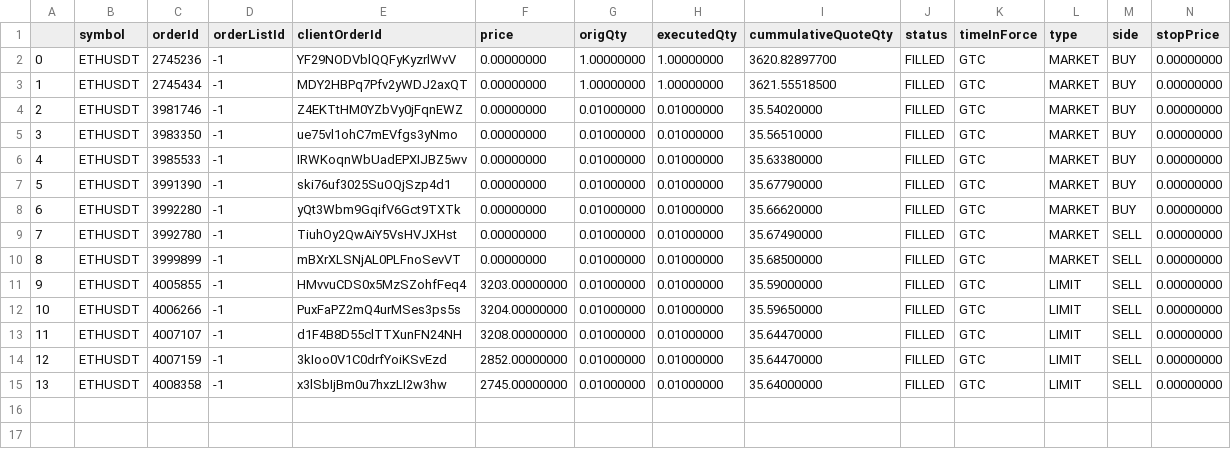
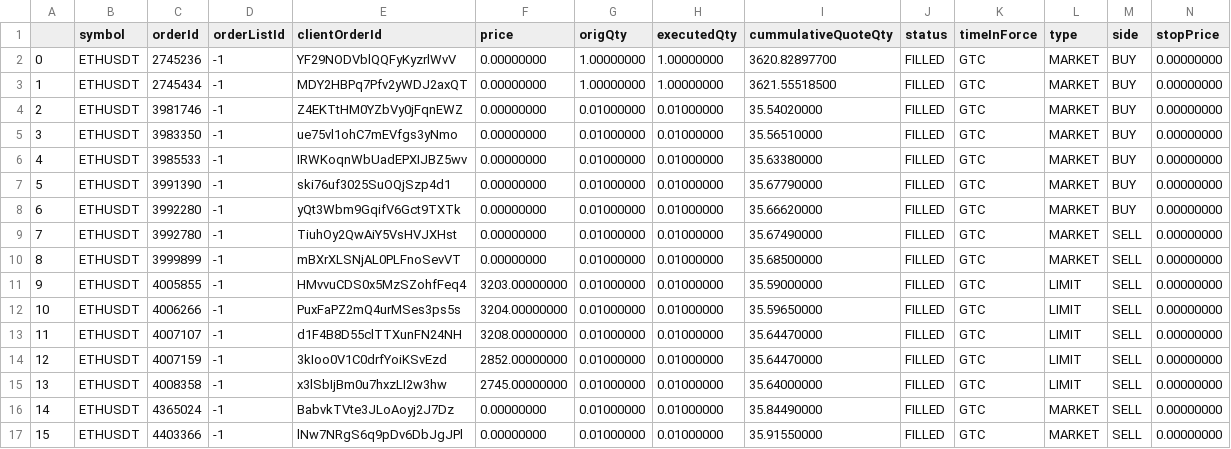
Before and after one commit to barity-capital/option_trading, a CSV file: past_order.csv, drawn as a sheet; only a part is shown; rows hold the shown columns only; the diff names each change by its address in the sheet, - before the commit and + after, or states it on an @@ line.

```diff
--- a/past_order.csv
+++ b/past_order.csv
+row 16: 14 | ETHUSDT | 4365024 | -1 | BabvkTVte3JLoAoyj2J7Dz | 0.00000000 | 0.01000000 | 0.01000000 | 35.84490000 | FILLED | GTC | MARKET | SELL | 0.00000000
+row 17: 15 | ETHUSDT | 4403366 | -1 | lNw7NRgS6q9pDv6DbJgJPl | 0.00000000 | 0.01000000 | 0.01000000 | 35.91550000 | FILLED | GTC | MARKET | SELL | 0.00000000
```
Also changed, not shown: 3 other files.
